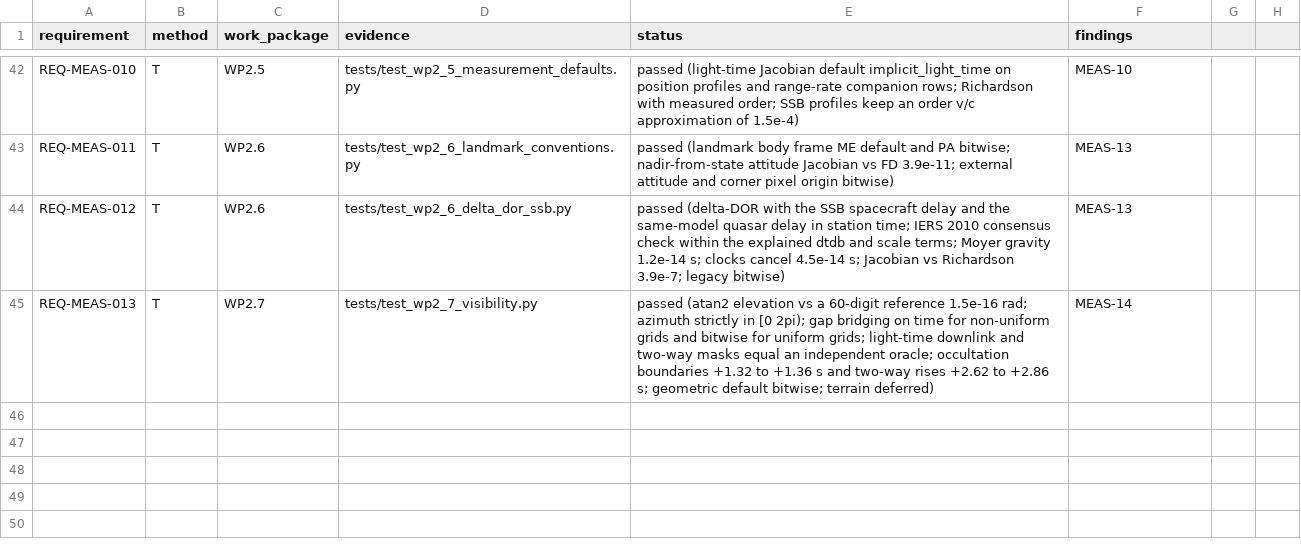
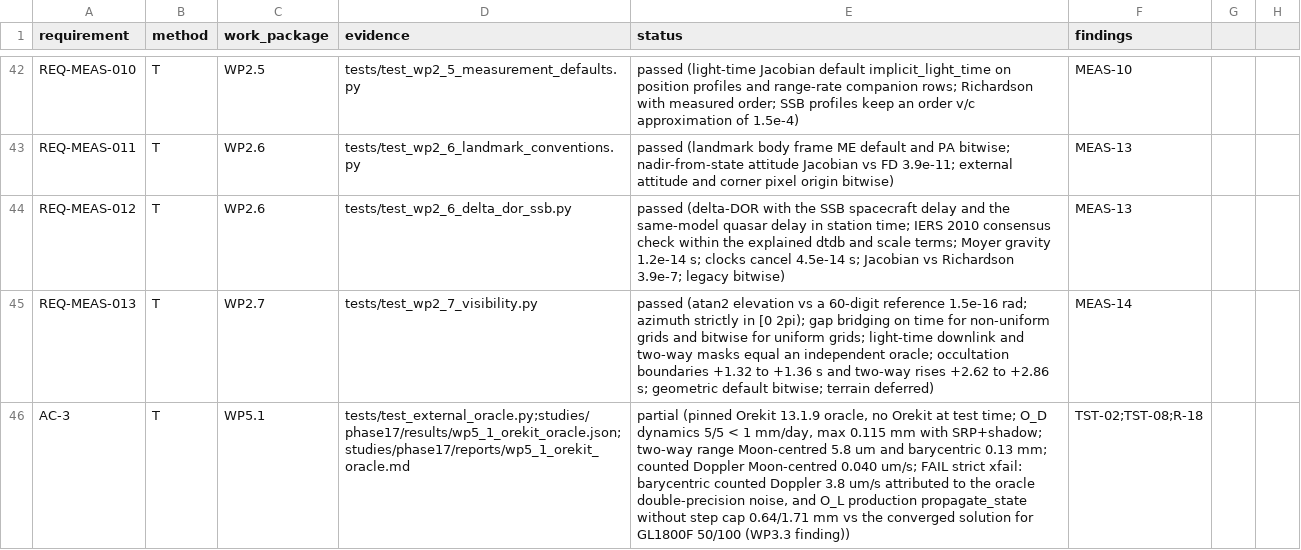
Before and after one commit to halici21/lunar-orbit-determination, a CSV file: docs/assurance/verification-matrix.csv, drawn as a sheet; only a part is shown, gaps mark what is left out; the diff names each change by its address in the sheet, - before the commit and + after, or states it on an @@ line.

```diff
--- a/docs/assurance/verification-matrix.csv
+++ b/docs/assurance/verification-matrix.csv
+row 46: AC-3 | T | WP5.1 | tests/test_external_oracle.py;studies/phase17/results/wp5_1_orekit_oracle.json;studies/phase17/reports/wp5_1_orekit_oracle.md | partial (pinned Orekit 13.1.9 oracle, no Orekit at test time; O_D dynamics 5/5 < 1 mm/day, max 0.115 mm with SRP+shadow; two-way range Moon-centred 5.8 um and barycentric 0.13 mm; counted Doppler Moon-centred 0.040 um/s; FAIL strict xfail: barycentric counted Doppler 3.8 um/s attributed to the oracle double-precision noise, and O_L production propagate_state without step cap 0.64/1.71 mm vs the converged solution for GL1800F 50/100 (WP3.3 finding)) | TST-02;TST-08;R-18
```
Also changed, not shown: 12 other files.
